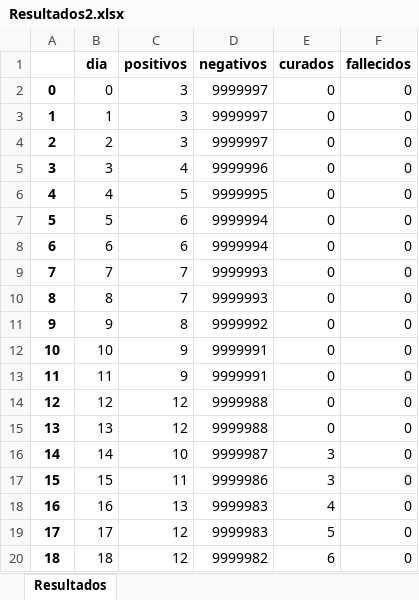
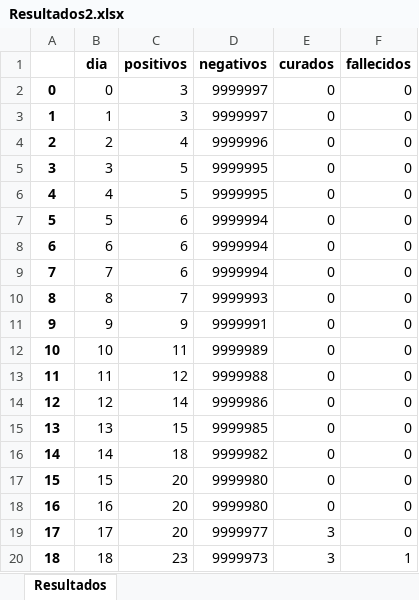
Before and after one commit to PascualArroyo/Simulador_Contagio_COVID-19, an Excel workbook: Resultados2.xlsx, sheet Resultados, drawn as a sheet; only a part is shown; values as stored, in another font and other column widths than the file's, no borders; the diff covers the shown part only; the diff names each change by its address in the sheet, - before the commit and + after, or states it on an @@ line.

```diff
--- a/Resultados2.xlsx (sheet Resultados)
+++ b/Resultados2.xlsx (sheet Resultados)
-C4 (positivos): 3
+C4 (positivos): 4
-D4 (negativos): 9999997
+D4 (negativos): 9999996
-C5 (positivos): 4
+C5 (positivos): 5
-D5 (negativos): 9999996
+D5 (negativos): 9999995
-C9 (positivos): 7
+C9 (positivos): 6
-D9 (negativos): 9999993
+D9 (negativos): 9999994
-C11 (positivos): 8
+C11 (positivos): 9
-D11 (negativos): 9999992
+D11 (negativos): 9999991
-C12 (positivos): 9
+C12 (positivos): 11
-D12 (negativos): 9999991
+D12 (negativos): 9999989
-C13 (positivos): 9
+C13 (positivos): 12
-D13 (negativos): 9999991
+D13 (negativos): 9999988
-C14 (positivos): 12
+C14 (positivos): 14
-D14 (negativos): 9999988
+D14 (negativos): 9999986
-C15 (positivos): 12
+C15 (positivos): 15
-D15 (negativos): 9999988
+D15 (negativos): 9999985
-C16 (positivos): 10
+C16 (positivos): 18
-D16 (negativos): 9999987
+D16 (negativos): 9999982
-E16:E17 (curados): 3
+E16:E17 (curados): 0
-C17 (positivos): 11
+C17 (positivos): 20
-D17 (negativos): 9999986
+D17 (negativos): 9999980
-C18 (positivos): 13
+C18 (positivos): 20
-D18 (negativos): 9999983
+D18 (negativos): 9999980
-E18 (curados): 4
+E18 (curados): 0
-C19 (positivos): 12
+C19 (positivos): 20
-D19 (negativos): 9999983
+D19 (negativos): 9999977
-E19 (curados): 5
+E19 (curados): 3
-C20 (positivos): 12
+C20 (positivos): 23
-D20 (negativos): 9999982
+D20 (negativos): 9999973
-E20 (curados): 6
+E20 (curados): 3
-F20 (fallecidos): 0
+F20 (fallecidos): 1
```
Also changed, not shown: 60 added rows and 1121 edited cells elsewhere in this sheet, Resultados.xlsx, 9 other files.
